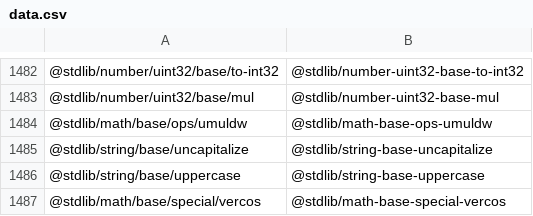
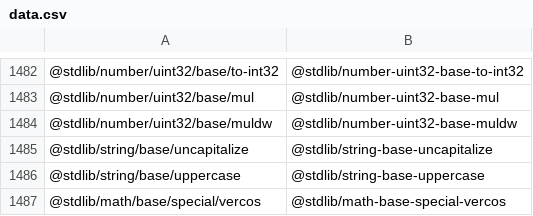
Before and after one commit to stdlib-js/namespace, a CSV file: pkg2standalone/data/data.csv, drawn as a sheet; only a part is shown, gaps mark what is left out; removed rows and columns are numbered as before the commit, all else as after; the diff names each change by its address in the sheet, - before the commit and + after, or states it on an @@ line.

```diff
--- a/pkg2standalone/data/data.csv
+++ b/pkg2standalone/data/data.csv
-row 1484: @stdlib/math/base/ops/umuldw | @stdlib/math-base-ops-umuldw
+row 1484: @stdlib/number/uint32/base/muldw | @stdlib/number-uint32-base-muldw
```
Also changed, not shown: alias2pkg/data/data.csv, alias2standalone/data/data.csv, 12 other files.
